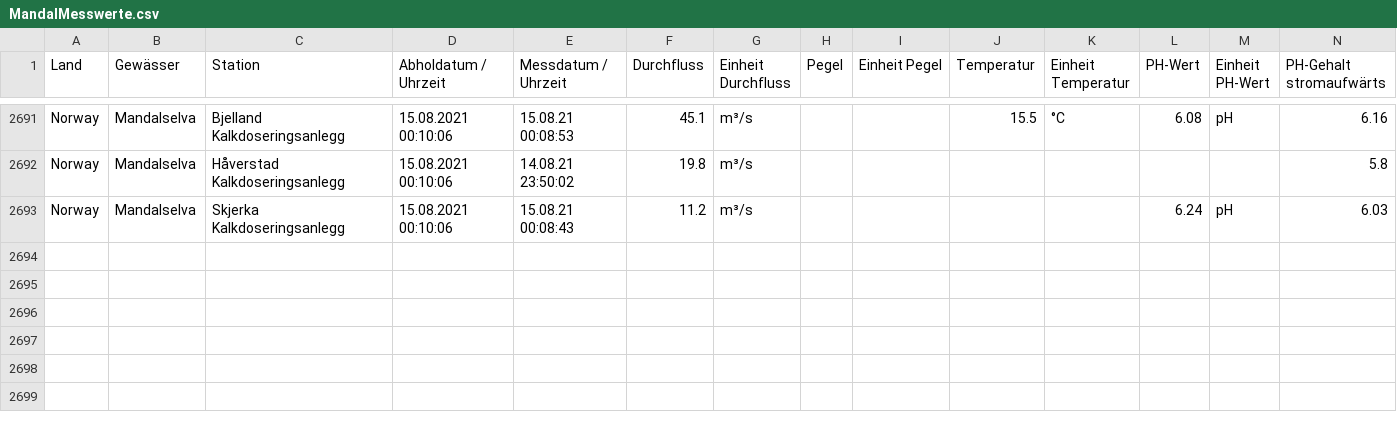
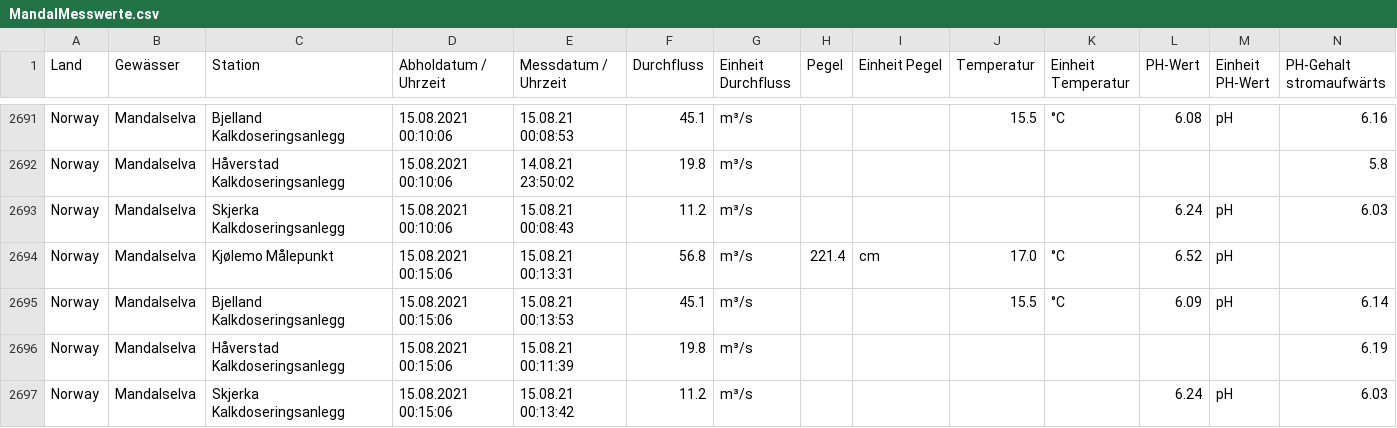
Before and after one commit to achim007/MandalselvaData, a CSV file: MandalMesswerte.csv, drawn as a sheet; only a part is shown, gaps mark what is left out; rows hold the shown columns only; the diff names each change by its address in the sheet, - before the commit and + after, or states it on an @@ line.

Commit message:
update

```diff
--- a/MandalMesswerte.csv
+++ b/MandalMesswerte.csv
+row 2694: Norway | Mandalselva | Kjølemo Målepunkt | 15.08.2021 00:15:06 | 15.08.21 00:13:31 | 56.8 | m³/s | 221.4 | cm | 17.0 | °C | 6.52 | pH
+row 2695: Norway | Mandalselva | Bjelland Kalkdoseringsanlegg | 15.08.2021 00:15:06 | 15.08.21 00:13:53 | 45.1 | m³/s |  |  | 15.5 | °C | 6.09 | pH | 6.14
+row 2696: Norway | Mandalselva | Håverstad Kalkdoseringsanlegg | 15.08.2021 00:15:06 | 15.08.21 00:11:39 | 19.8 | m³/s |  |  |  |  |  |  | 6.19
+row 2697: Norway | Mandalselva | Skjerka Kalkdoseringsanlegg | 15.08.2021 00:15:06 | 15.08.21 00:13:42 | 11.2 | m³/s |  |  |  |  | 6.24 | pH | 6.03
```
